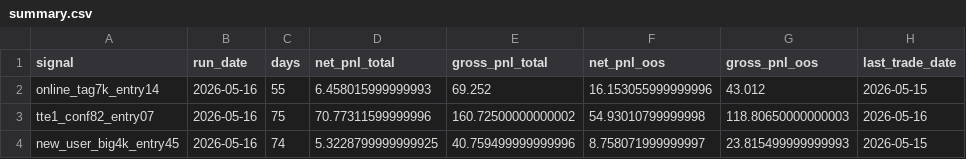
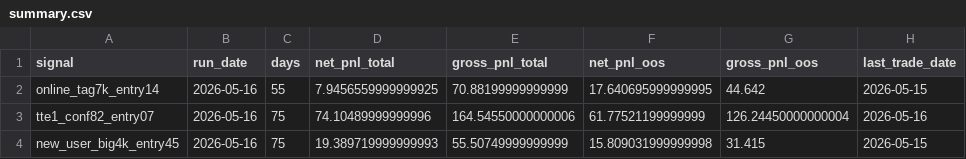
Before and after one commit to TonyLI27/signal-dashboard-rust, a CSV file: docs/latest/summary.csv, drawn as a sheet.

```diff
--- a/docs/latest/summary.csv
+++ b/docs/latest/summary.csv
@@ -1,4 +1,4 @@
 signal,run_date,days,net_pnl_total,gross_pnl_total,net_pnl_oos,gross_pnl_oos,last_trade_date
-online_tag7k_entry14,2026-05-16,55,6.458015999999993,69.252,16.153055999999996,43.012,2026-05-15
-tte1_conf82_entry07,2026-05-16,75,70.77311599999996,160.72500000000002,54.93010799999998,118.80650000000003,2026-05-16
-new_user_big4k_entry45,2026-05-16,74,5.3228799999999925,40.759499999999996,8.758071999999997,23.815499999999993,2026-05-15
+online_tag7k_entry14,2026-05-16,55,7.9456559999999925,70.88199999999999,17.640695999999995,44.642,2026-05-15
+tte1_conf82_entry07,2026-05-16,75,74.10489999999996,164.54550000000006,61.77521199999999,126.24450000000004,2026-05-16
+new_user_big4k_entry45,2026-05-16,75,19.389719999999993,55.50749999999999,15.809031999999998,31.415,2026-05-15
```
Also changed, not shown: 44 other files.
